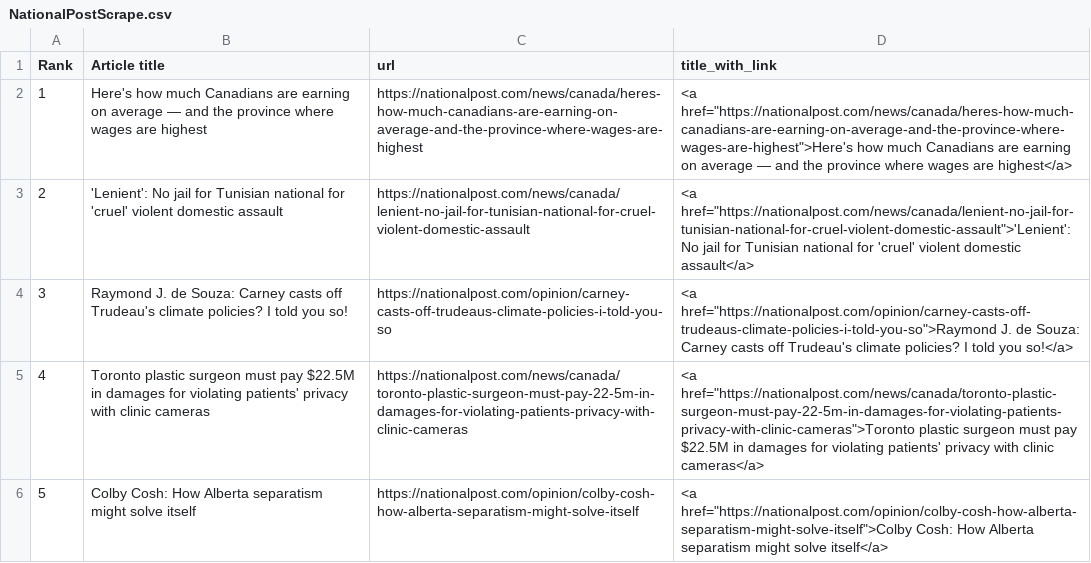
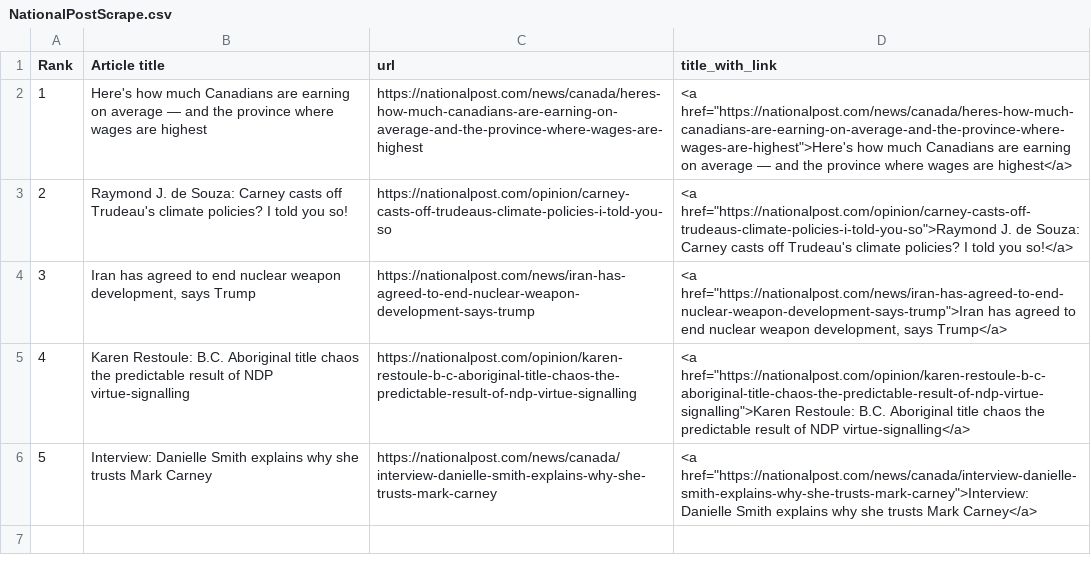
Before and after one commit to caoramckenna/canada-news-trending-stories, a CSV file: NationalPostScrape.csv, drawn as a sheet.

```diff
--- a/NationalPostScrape.csv
+++ b/NationalPostScrape.csv
@@ -2,5 +2,5 @@ Rank,Article title,url,title_with_link
 1,Here's how much Canadians are earning on average — and the province where wages are highest,https://nationalpost.com/news/canada/heres-how-much-canadians-are-earning-on-average-and-the-province-where-wages-are-highest,"<a href=""https://nationalpost.com/news/canada/heres-how-much-canadians-are-earning-on-average-and-the-province-where-wages-are-highest"">Here's how much Canadians are earning on average — and the province where wages are highest</a>"
-2,'Lenient': No jail for Tunisian national for 'cruel' violent domestic assault,https://nationalpost.com/news/canada/lenient-no-jail-for-tunisian-national-for-cruel-violent-domestic-assault,"<a href=""https://nationalpost.com/news/canada/lenient-no-jail-for-tunisian-national-for-cruel-violent-domestic-assault"">'Lenient': No jail for Tunisian national for 'cruel' violent domestic assault</a>"
-3,Raymond J. de Souza: Carney casts off Trudeau's climate policies? I told you so!,https://nationalpost.com/opinion/carney-casts-off-trudeaus-climate-policies-i-told-you-so,"<a href=""https://nationalpost.com/opinion/carney-casts-off-trudeaus-climate-policies-i-told-you-so"">Raymond J. de Souza: Carney casts off Trudeau's climate policies? I told you so!</a>"
-4,Toronto plastic surgeon must pay $22.5M in damages for violating patients' privacy with clinic cameras,https://nationalpost.com/news/canada/toronto-plastic-surgeon-must-pay-22-5m-in-damages-for-violating-patients-privacy-with-clinic-cameras,"<a href=""https://nationalpost.com/news/canada/toronto-plastic-surgeon-must-pay-22-5m-in-damages-for-violating-patients-privacy-with-clinic-cameras"">Toronto plastic surgeon must pay $22.5M in damages for violating patients' privacy with clinic cameras</a>"
-5,Colby Cosh: How Alberta separatism might solve itself,https://nationalpost.com/opinion/colby-cosh-how-alberta-separatism-might-solve-itself,"<a href=""https://nationalpost.com/opinion/colby-cosh-how-alberta-separatism-might-solve-itself"">Colby Cosh: How Alberta separatism might solve itself</a>"
+2,Raymond J. de Souza: Carney casts off Trudeau's climate policies? I told you so!,https://nationalpost.com/opinion/carney-casts-off-trudeaus-climate-policies-i-told-you-so,"<a href=""https://nationalpost.com/opinion/carney-casts-off-trudeaus-climate-policies-i-told-you-so"">Raymond J. de Souza: Carney casts off Trudeau's climate policies? I told you so!</a>"
+3,"Iran has agreed to end nuclear weapon development, says Trump",https://nationalpost.com/news/iran-has-agreed-to-end-nuclear-weapon-development-says-trump,"<a href=""https://nationalpost.com/news/iran-has-agreed-to-end-nuclear-weapon-development-says-trump"">Iran has agreed to end nuclear weapon development, says Trump</a>"
+4,Karen Restoule: B.C. Aboriginal title chaos the predictable result of NDP virtue-signalling,https://nationalpost.com/opinion/karen-restoule-b-c-aboriginal-title-chaos-the-predictable-result-of-ndp-virtue-signalling,"<a href=""https://nationalpost.com/opinion/karen-restoule-b-c-aboriginal-title-chaos-the-predictable-result-of-ndp-virtue-signalling"">Karen Restoule: B.C. Aboriginal title chaos the predictable result of NDP virtue-signalling</a>"
+5,Interview: Danielle Smith explains why she trusts Mark Carney,https://nationalpost.com/news/canada/interview-danielle-smith-explains-why-she-trusts-mark-carney,"<a href=""https://nationalpost.com/news/canada/interview-danielle-smith-explains-why-she-trusts-mark-carney"">Interview: Danielle Smith explains why she trusts Mark Carney</a>"
```
Also changed, not shown: GlobeAndMailScrape.csv, 4 other files.
